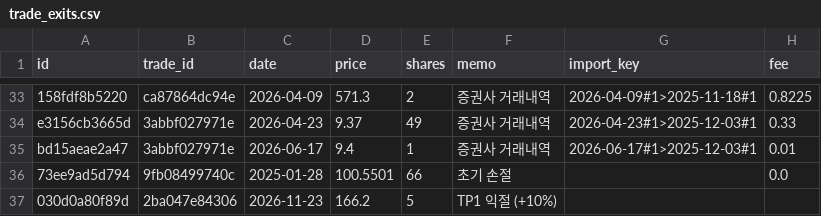
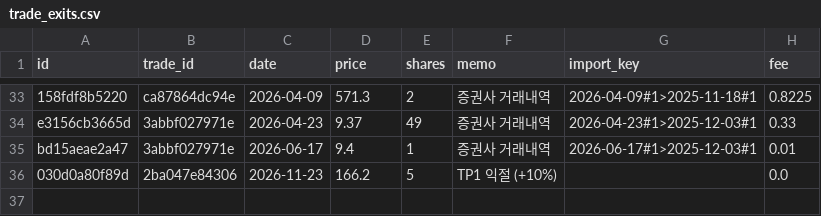
Before and after one commit to notepro8318-oss/-, a CSV file: topdown-strategy/quant_system/trade_exits.csv, drawn as a sheet; only a part is shown, gaps mark what is left out.

Commit message:
Import broker statement: exits

```diff
--- a/topdown-strategy/quant_system/trade_exits.csv
+++ b/topdown-strategy/quant_system/trade_exits.csv
@@ -35,3 +35,2 @@ e3156cb3665d,3abbf027971e,2026-04-23,9.37,49,증권사 거래내역,2026-04-23#1
 bd15aeae2a47,3abbf027971e,2026-06-17,9.4,1,증권사 거래내역,2026-06-17#1>2025-12-03#1,0.01
-73ee9ad5d794,9fb08499740c,2025-01-28,100.5501,66,초기 손절,,0.0
-030d0a80f89d,2ba047e84306,2026-11-23,166.2,5,TP1 익절 (+10%),,
+030d0a80f89d,2ba047e84306,2026-11-23,166.2,5,TP1 익절 (+10%),,0.0
```
